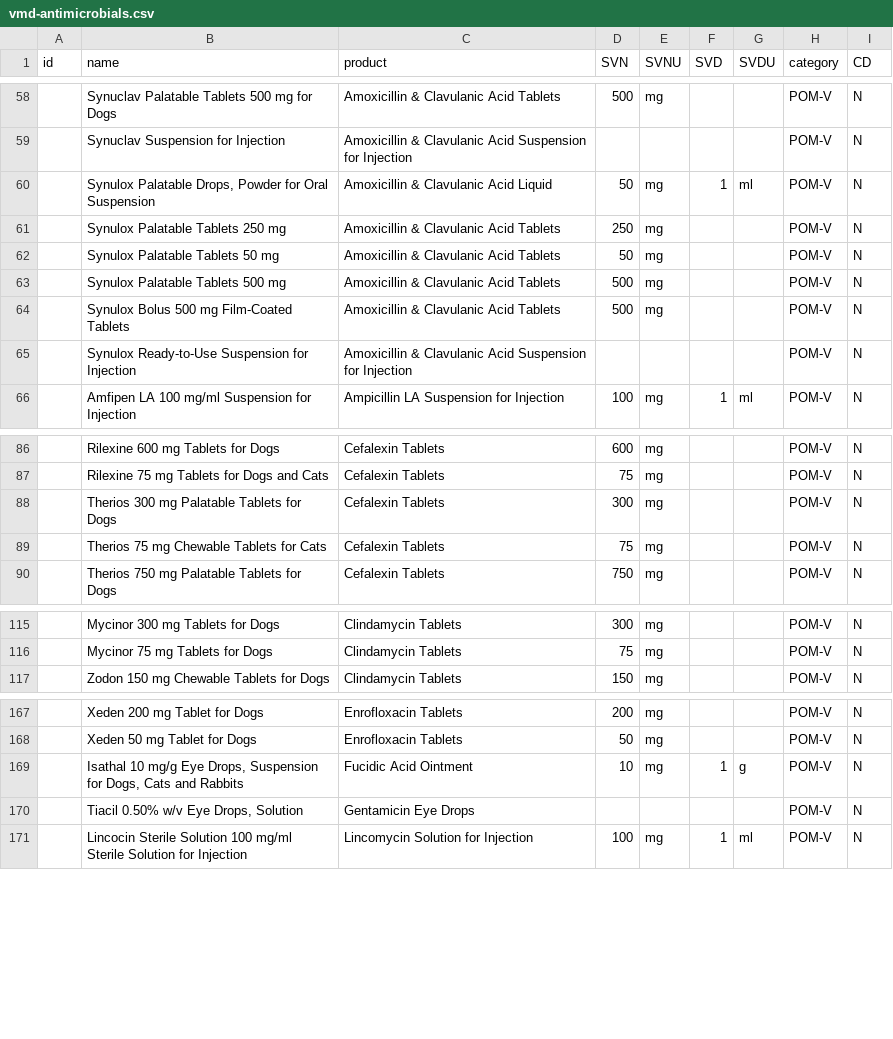
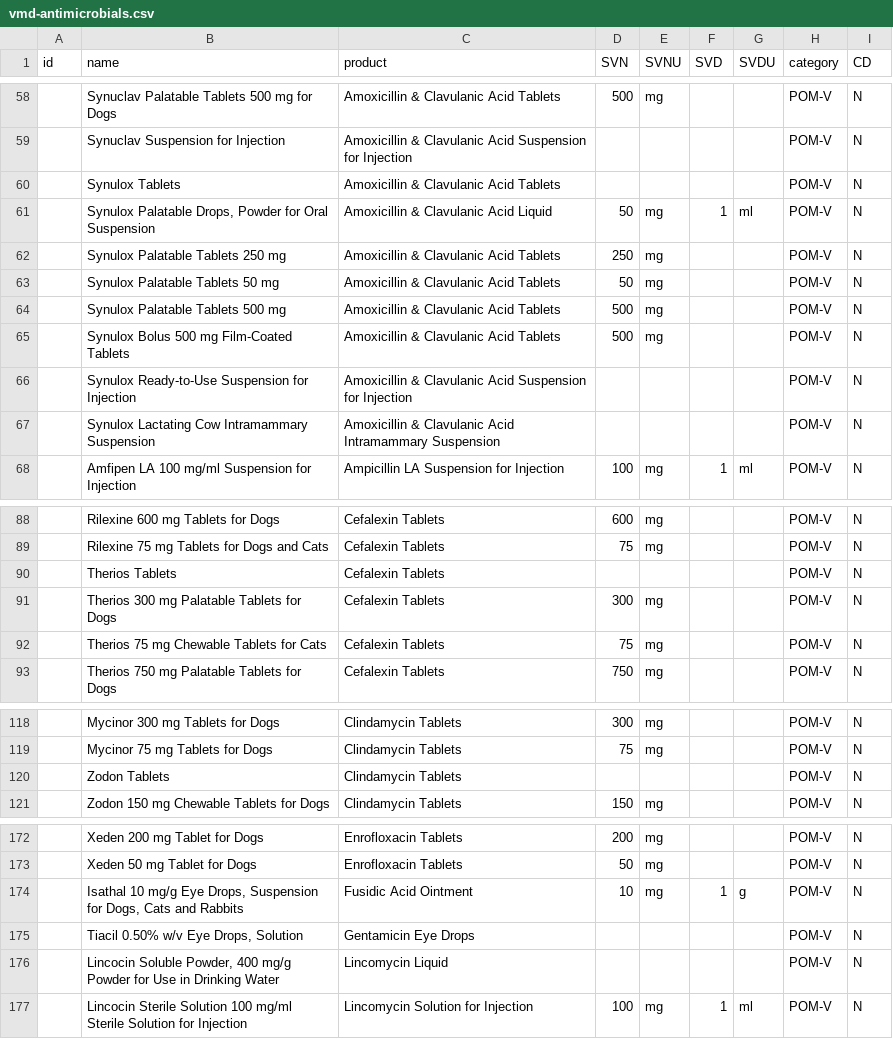
Before and after one commit to kvnb/medicinal-products, a CSV file: dictionaries/actual-products/uk/vmd-antimicrobials.csv, drawn as a sheet; only a part is shown, gaps mark what is left out; the diff covers the shown part only.

Commit message:
More VMD Items that appear in my dog dataset. Also add some unspecified strengths of products where we know the formulation.

```diff
--- a/dictionaries/actual-products/uk/vmd-antimicrobials.csv
+++ b/dictionaries/actual-products/uk/vmd-antimicrobials.csv
@@ -59,2 +59,3 @@ id,name,product,SVN,SVNU,SVD,SVDU,category,CD
 ,Synuclav Suspension for Injection,Amoxicillin & Clavulanic Acid Suspension for Injection,,,,,POM-V,N
+,Synulox Tablets,Amoxicillin & Clavulanic Acid Tablets,,,,,POM-V,N
 ,"Synulox Palatable Drops, Powder for Oral Suspension",Amoxicillin & Clavulanic Acid Liquid,50,mg,1,ml,POM-V,N
@@ -65,2 +66,3 @@ id,name,product,SVN,SVNU,SVD,SVDU,category,CD
 ,Synulox Ready-to-Use Suspension for Injection,Amoxicillin & Clavulanic Acid Suspension for Injection,,,,,POM-V,N
+,Synulox Lactating Cow Intramammary Suspension,Amoxicillin & Clavulanic Acid Intramammary Suspension,,,,,POM-V,N
 ,Amfipen LA 100 mg/ml Suspension for Injection,Ampicillin LA Suspension for Injection,100,mg,1,ml,POM-V,N
@@ -87,2 +89,3 @@ id,name,product,SVN,SVNU,SVD,SVDU,category,CD
 ,Rilexine 75 mg Tablets for Dogs and Cats,Cefalexin Tablets,75,mg,,,POM-V,N
+,Therios Tablets,Cefalexin Tablets,,,,,POM-V,N
 ,Therios 300 mg Palatable Tablets for Dogs,Cefalexin Tablets,300,mg,,,POM-V,N
@@ -116,2 +119,3 @@ id,name,product,SVN,SVNU,SVD,SVDU,category,CD
 ,Mycinor 75 mg Tablets for Dogs,Clindamycin Tablets,75,mg,,,POM-V,N
+,Zodon Tablets,Clindamycin Tablets,,,,,POM-V,N
 ,Zodon 150 mg Chewable Tablets for Dogs,Clindamycin Tablets,150,mg,,,POM-V,N
@@ -168,4 +173,5 @@ id,name,product,SVN,SVNU,SVD,SVDU,category,CD
 ,Xeden 50 mg Tablet for Dogs,Enrofloxacin Tablets,50,mg,,,POM-V,N
-,"Isathal 10 mg/g Eye Drops, Suspension for Dogs, Cats and Rabbits",Fucidic Acid Ointment,10,mg,1,g,POM-V,N
+,"Isathal 10 mg/g Eye Drops, Suspension for Dogs, Cats and Rabbits",Fusidic Acid Ointment,10,mg,1,g,POM-V,N
 ,"Tiacil 0.50% w/v Eye Drops, Solution",Gentamicin Eye Drops,,,,,POM-V,N
+,"Lincocin Soluble Powder, 400 mg/g Powder for Use in Drinking Water",Lincomycin Liquid,,,,,POM-V,N
 ,Lincocin Sterile Solution 100 mg/ml Sterile Solution for Injection,Lincomycin Solution for Injection,100,mg,1,ml,POM-V,N
```
Also changed, not shown: 2 added rows elsewhere in this file.
